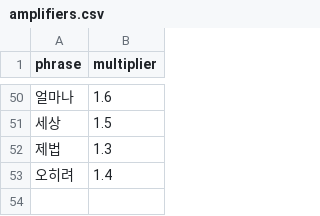
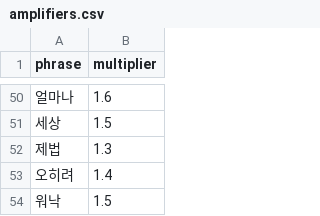
Before and after one commit to gayoonchoi/GradioNaverSentiment, a CSV file: dic/amplifiers.csv, drawn as a sheet; only a part is shown, gaps mark what is left out.

```diff
--- a/dic/amplifiers.csv
+++ b/dic/amplifiers.csv
@@ -53 +53,2 @@ phrase,multiplier
 오히려,1.4
+워낙,1.5
```
Also changed, not shown: 2 other files.
